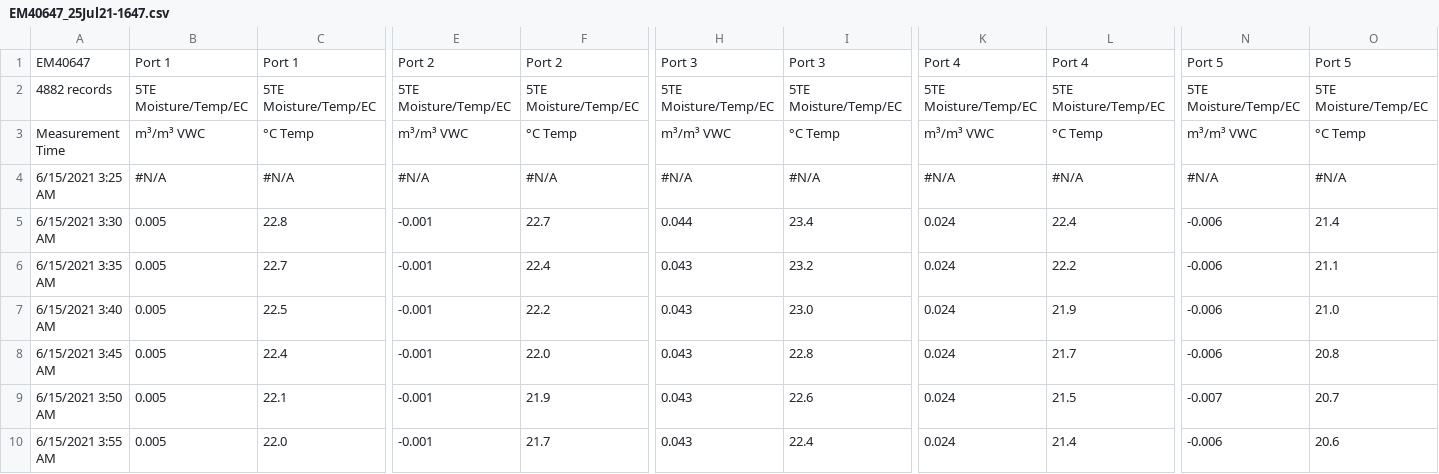
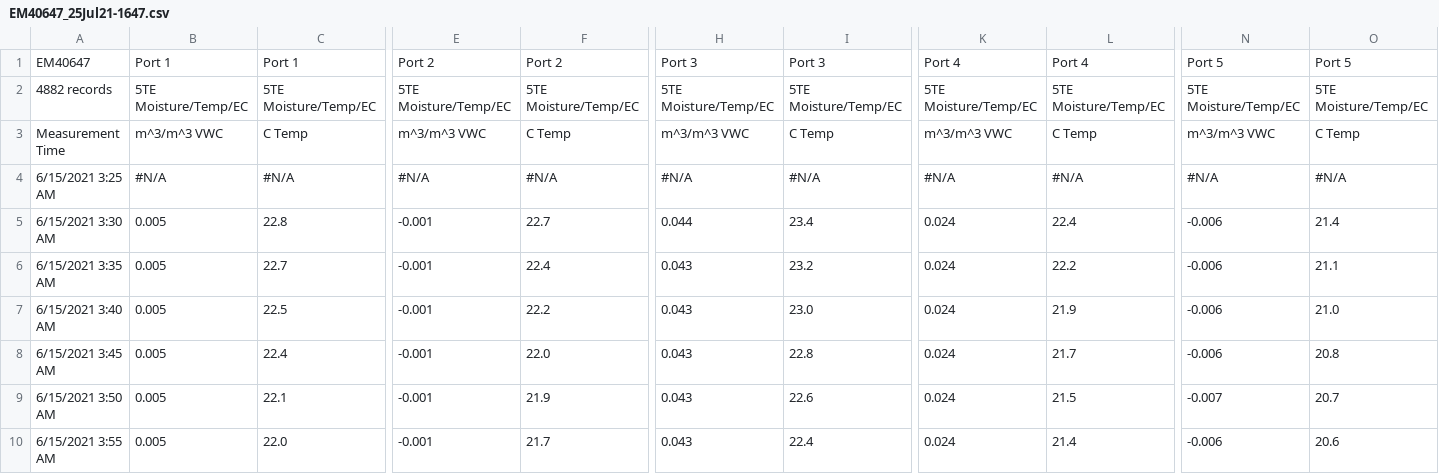
Before and after one commit to jgallagher59701/HAST_leaf_node_data, a CSV file: Meter_and_leaf_nodes_7.25.21/EM40647_25Jul21-1647.csv, drawn as a sheet; only a part is shown, gaps mark what is left out; the diff names each change by its address in the sheet, - before the commit and + after, or states it on an @@ line.

```diff
--- a/Meter_and_leaf_nodes_7.25.21/EM40647_25Jul21-1647.csv
+++ b/Meter_and_leaf_nodes_7.25.21/EM40647_25Jul21-1647.csv
-B3: m³/m³ VWC
+B3: m^3/m^3 VWC
-C3: °C Temp
+C3: C Temp
-E3: m³/m³ VWC
+E3: m^3/m^3 VWC
-F3: °C Temp
+F3: C Temp
-H3: m³/m³ VWC
+H3: m^3/m^3 VWC
-I3: °C Temp
+I3: C Temp
-K3: m³/m³ VWC
+K3: m^3/m^3 VWC
-L3: °C Temp
+L3: C Temp
-N3: m³/m³ VWC
+N3: m^3/m^3 VWC
-O3: °C Temp
+O3: C Temp
```
Also changed, not shown: 5 other files.
